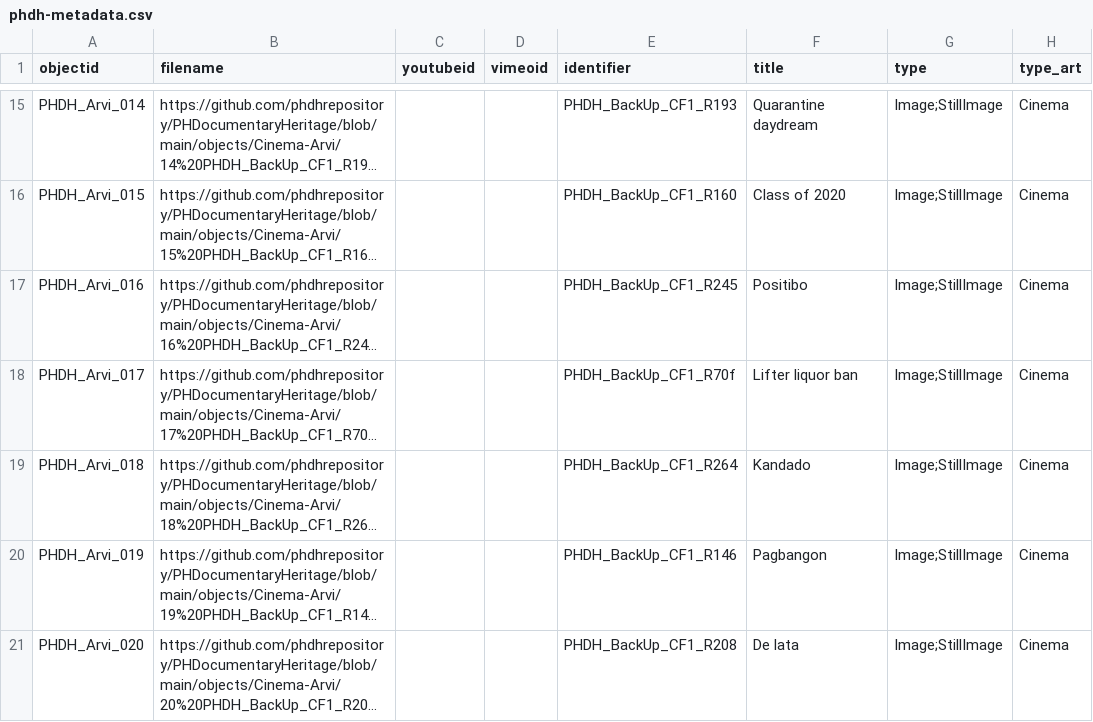
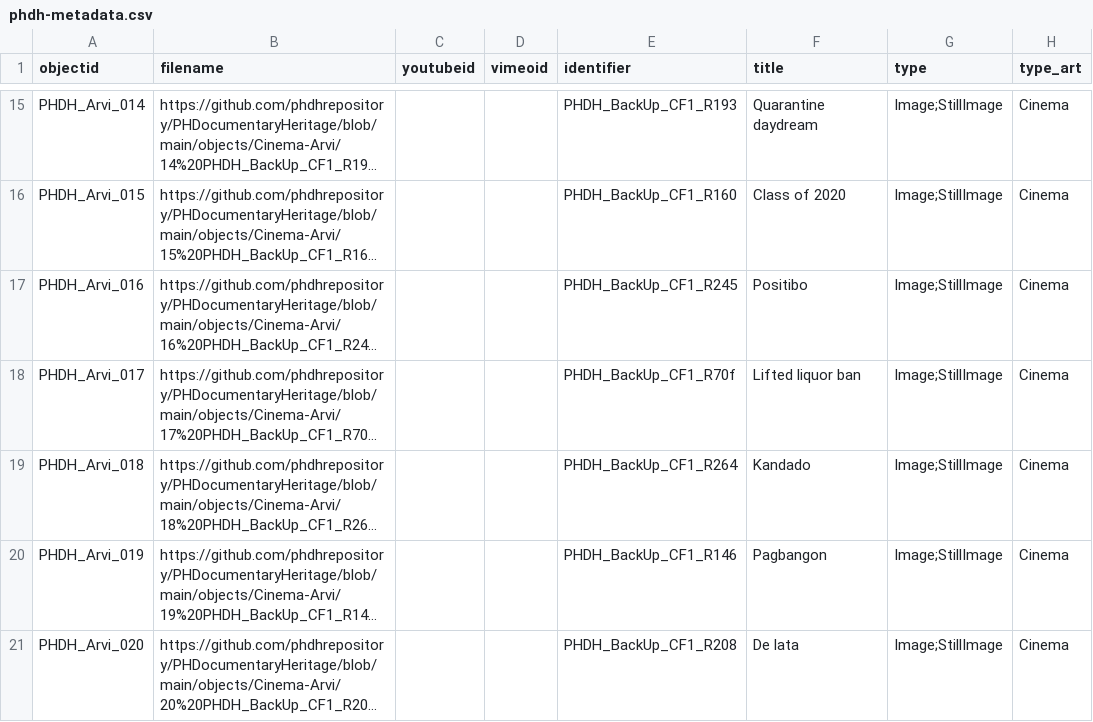
Before and after one commit to phdhrepository/PHDocumentaryHeritage, a CSV file: _data/phdh-metadata.csv, drawn as a sheet; only a part is shown, gaps mark what is left out; long unchanged cells end in …; the diff names each change by its address in the sheet, - before the commit and + after, or states it on an @@ line.

Commit message:
Add files via upload

```diff
--- a/_data/phdh-metadata.csv
+++ b/_data/phdh-metadata.csv
-F18 (title): Lifter liquor ban
+F18 (title): Lifted liquor ban
```
